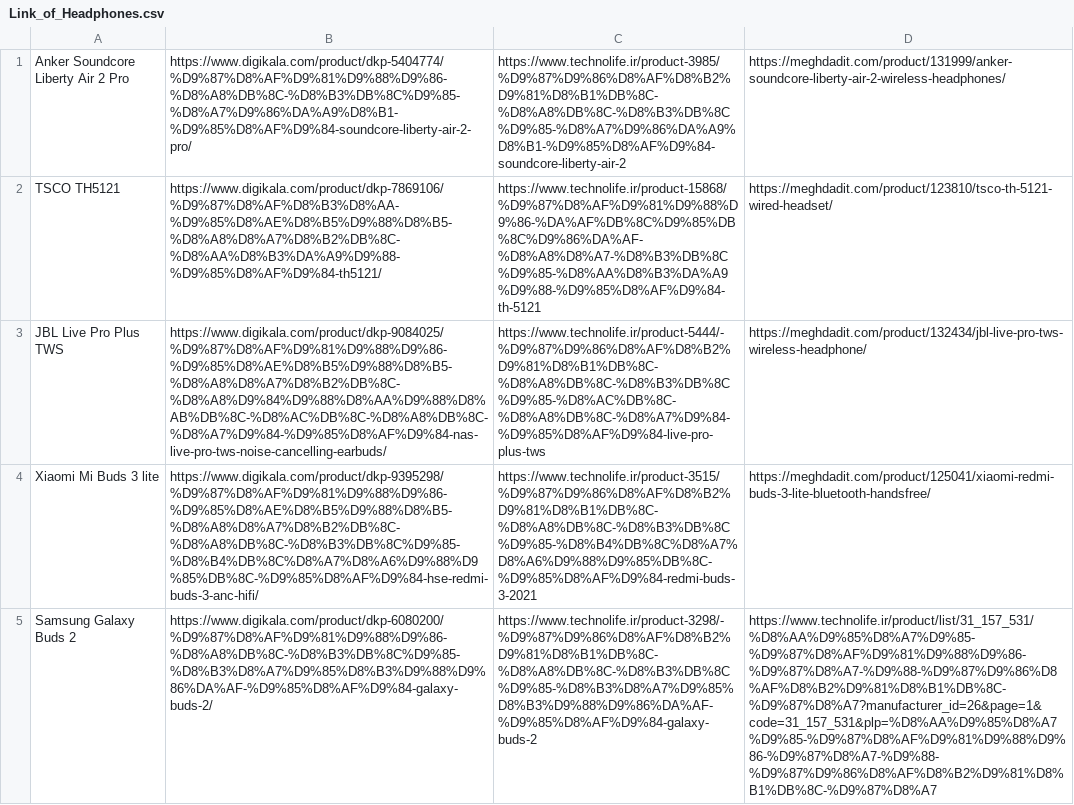
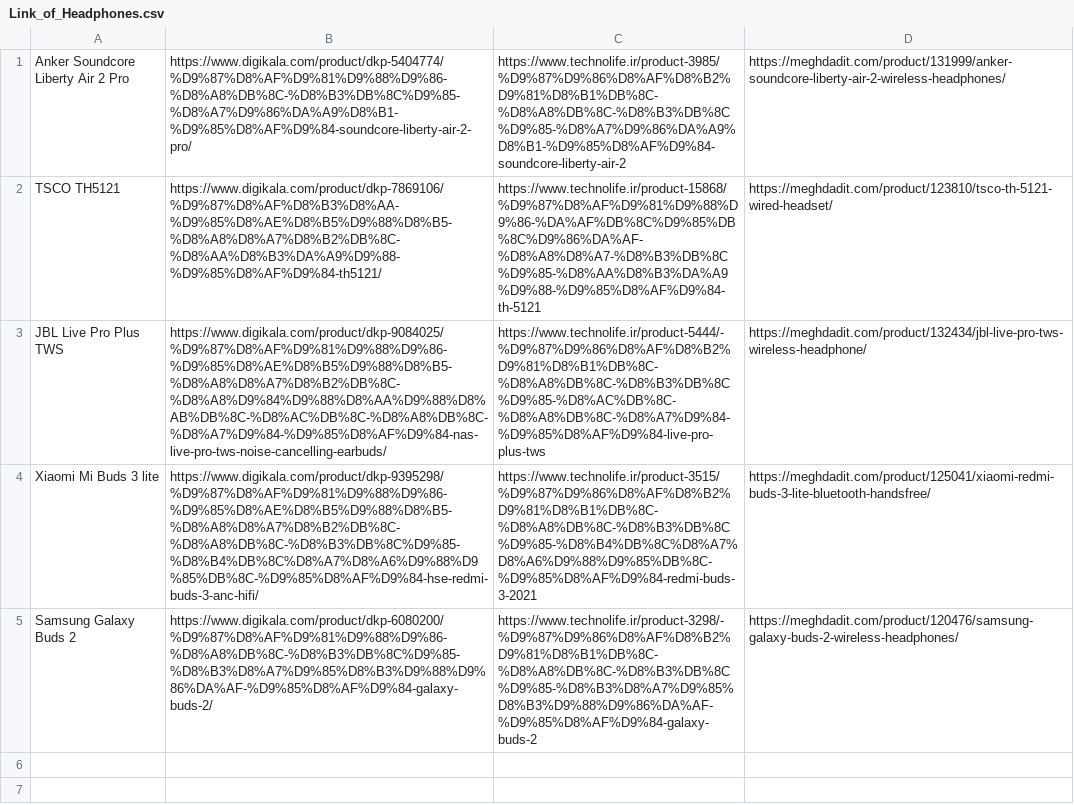
Before and after one commit to Mhrshd-fllh/AP_Project4012, a CSV file: Final Presentatiosn/Product_Links/Link_of_Headphones.csv, drawn as a sheet; the diff names each change by its address in the sheet, - before the commit and + after, or states it on an @@ line.

Commit message:
Finalizing Each Products Page

```diff
--- a/Final Presentatiosn/Product_Links/Link_of_Headphones.csv
+++ b/Final Presentatiosn/Product_Links/Link_of_Headphones.csv
-D5: https://www.technolife.ir/product/list/31_157_531/%D8%AA%D9%85%D8%A7%D9%85-%D9%87%D8%AF%D9%81%D9%88%D9%86-%D9%87%D8%A7-%D9%88-%D9%87%D9%86%D8%AF%D8%B2%D9%81%D8%B1%DB%8C-%D9%87%D8%A7?manufacturer_id=26&page=1&code=31_157_531&plp=%D8%AA%D9%85%D8%A7%D9%85-%D9%87%D8%AF%D9%81%D9%88%D9%86-%D9%87%D8%A7-%D9%88-%D9%87%D9%86%D8%AF%D8%B2%D9%81%D8%B1%DB%8C-%D9%87%D8%A7
+D5: https://meghdadit.com/product/120476/samsung-galaxy-buds-2-wireless-headphones/
```
Also changed, not shown: Final Presentatiosn/Product_Links/Links_of_TVs.csv, 19 other files.
